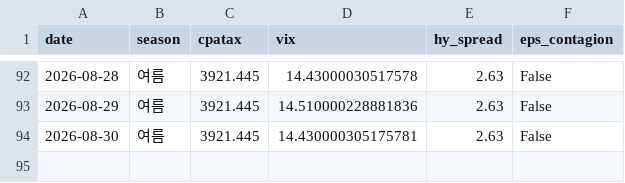
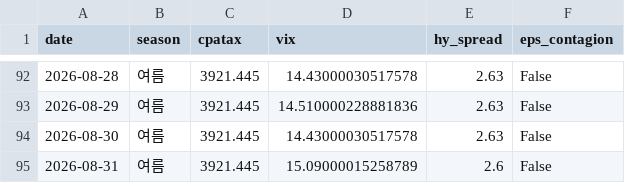
Before and after one commit to hyobot/niceweather, a CSV file: data/dashboard_history.csv, drawn as a sheet; only a part is shown, gaps mark what is left out.

```diff
--- a/data/dashboard_history.csv
+++ b/data/dashboard_history.csv
@@ -93,2 +93,3 @@
 2026-08-29,여름,3921.445,14.510000228881836,2.63,False
-2026-08-30,여름,3921.445,14.430000305175781,2.63,False
+2026-08-30,여름,3921.445,14.43000030517578,2.63,False
+2026-08-31,여름,3921.445,15.09000015258789,2.6,False
```
Also changed, not shown: data/market_history.csv.
